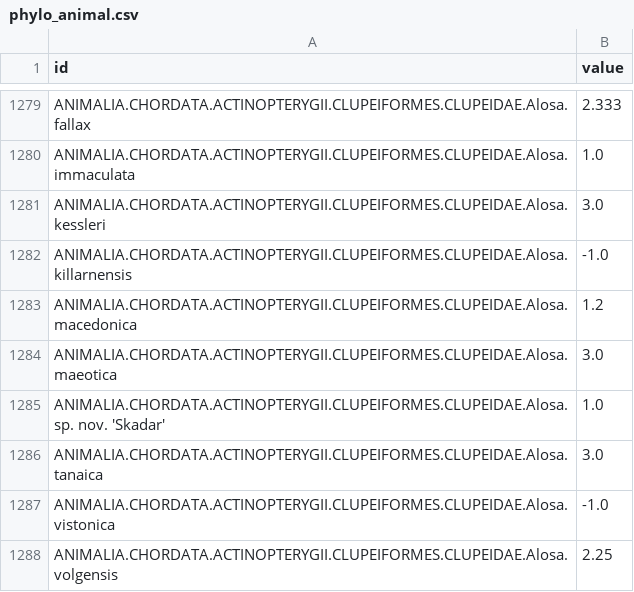
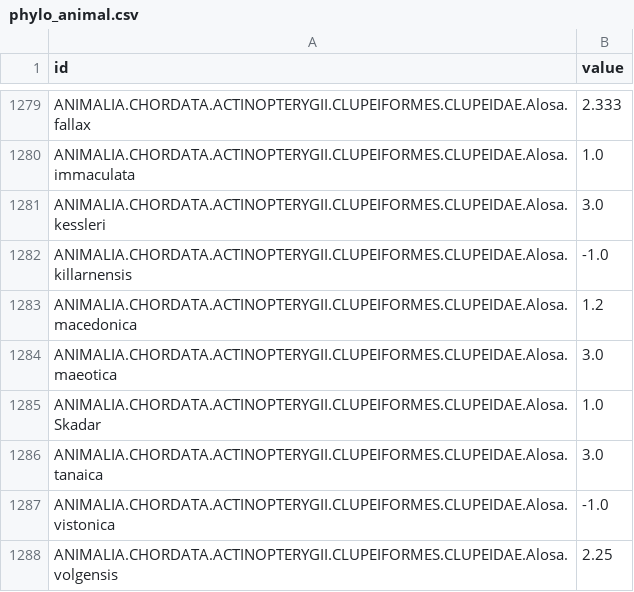
Before and after one commit to ddonatien/endspe, a CSV file: phylo_animal.csv, drawn as a sheet; only a part is shown, gaps mark what is left out.

Commit message:
Correct a la mano skadar

```diff
--- a/phylo_animal.csv
+++ b/phylo_animal.csv
@@ -1284,3 +1284,3 @@ ANIMALIA.CHORDATA.ACTINOPTERYGII.CLUPEIFORMES.CLUPEIDAE.Alosa.macedonica,1.2
 ANIMALIA.CHORDATA.ACTINOPTERYGII.CLUPEIFORMES.CLUPEIDAE.Alosa.maeotica,3.0
-ANIMALIA.CHORDATA.ACTINOPTERYGII.CLUPEIFORMES.CLUPEIDAE.Alosa.sp. nov. 'Skadar',1.0
+ANIMALIA.CHORDATA.ACTINOPTERYGII.CLUPEIFORMES.CLUPEIDAE.Alosa.Skadar,1.0
 ANIMALIA.CHORDATA.ACTINOPTERYGII.CLUPEIFORMES.CLUPEIDAE.Alosa.tanaica,3.0
```
